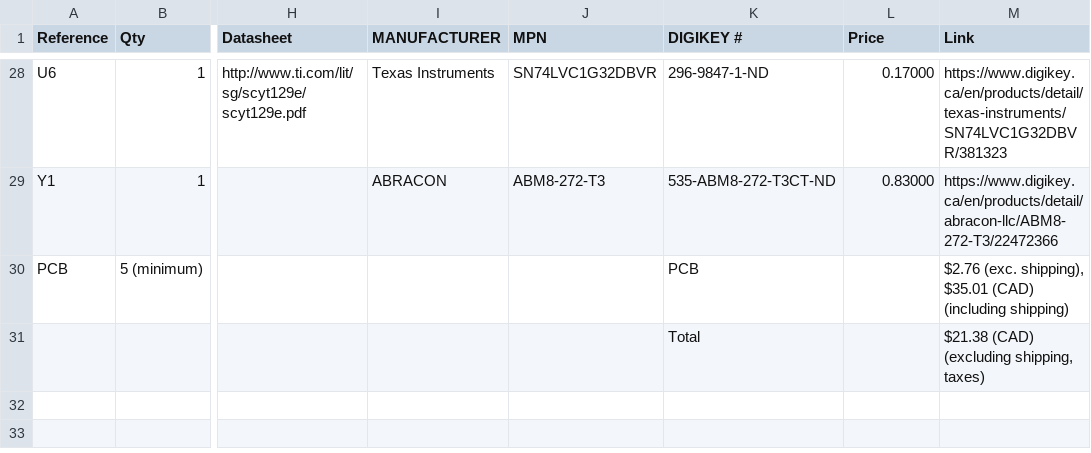
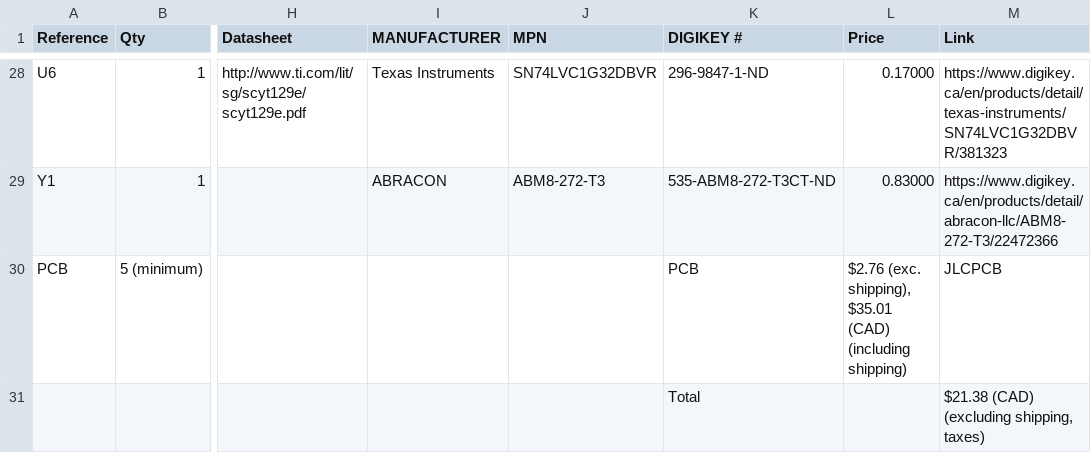
Before and after one commit to jaxfry/TimeCapsule, a CSV file: BOM.csv, drawn as a sheet; only a part is shown, gaps mark what is left out; the diff names each change by its address in the sheet, - before the commit and + after, or states it on an @@ line.

Commit message:
Update Price

```diff
--- a/BOM.csv
+++ b/BOM.csv
-L30 (Price): (empty)
+L30 (Price): $2.76 (exc. shipping), $35.01 (CAD) (including shipping)
-M30 (Link): $2.76 (exc. shipping), $35.01 (CAD) (including shipping)
+M30 (Link): JLCPCB
```
